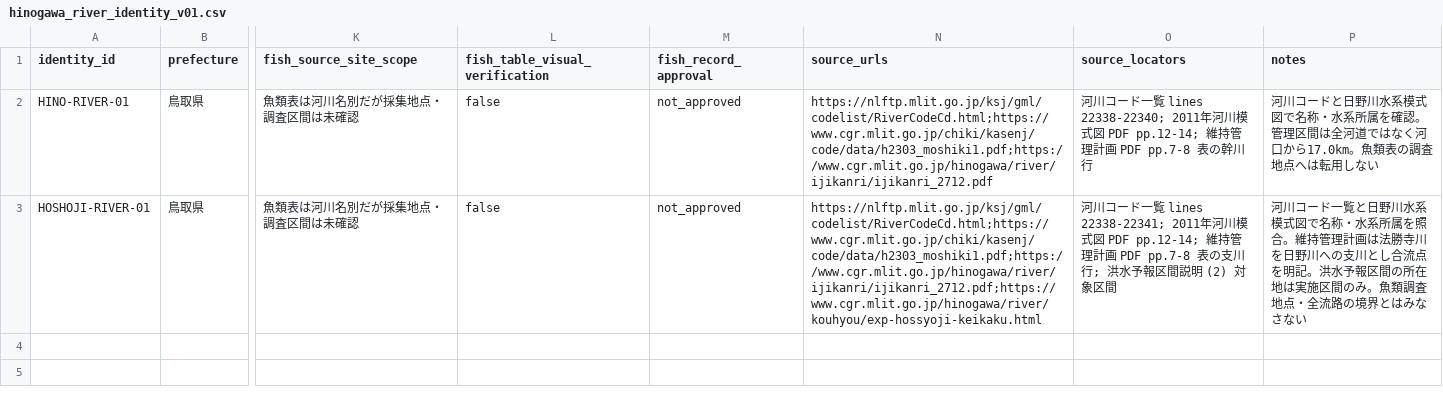
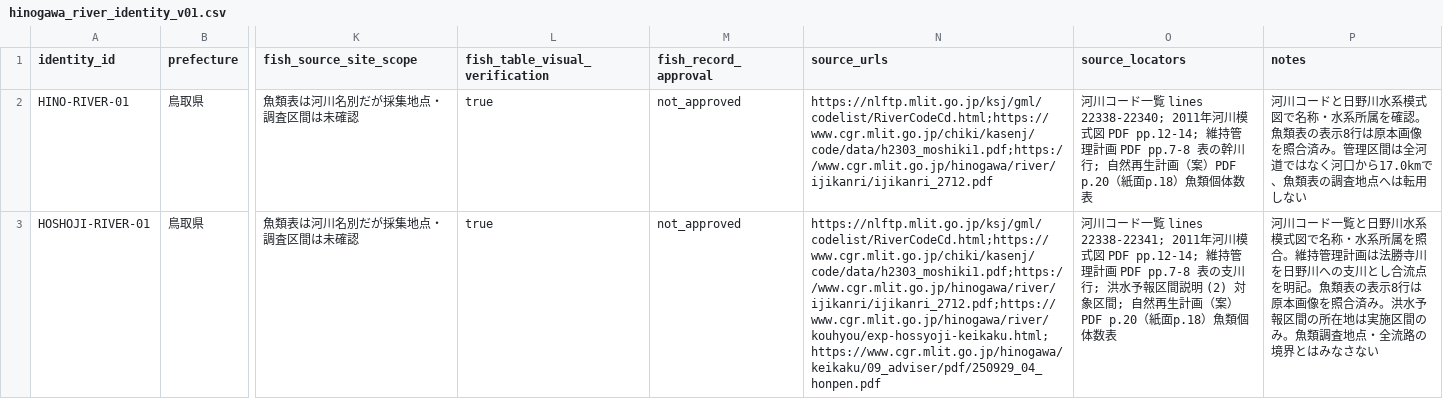
Before and after one commit to kandatasan/norisan-article-salvage, a CSV file: river-fish/research-20261021/hinogawa_river_identity_v01.csv, drawn as a sheet; only a part is shown, gaps mark what is left out; the diff names each change by its address in the sheet, - before the commit and + after, or states it on an @@ line.

```diff
--- a/river-fish/research-20261021/hinogawa_river_identity_v01.csv
+++ b/river-fish/research-20261021/hinogawa_river_identity_v01.csv
-L2:L3 (fish_table_visual_verification): false
+L2:L3 (fish_table_visual_verification): true
-O2 (source_locators): …の幹川行
+O2 (source_locators): …の幹川行; 自然再生計画（案）PDF p.20（紙面p.18）魚類個体数表
-P2 (notes): …を確認。管理区間は全河道ではなく河口から17.0km。魚類表の…
+P2 (notes): …を確認。魚類表の表示8行は原本画像を照合済み。管理区間は全河道ではなく河口から17.0kmで、魚類表の…
-N3 (source_urls): https://nlftp.mlit.go.jp/ksj/gml/codelist/RiverCodeCd.html;https://www.cgr.mlit.go.jp/chiki/kasenj/code/data/h2303_moshiki1.pdf;https://www.cgr.mlit.go.jp/hinogawa/river/ijikanri/ijikanri_2712.pdf;https://www.cgr.mlit.go.jp/hinogawa/river/kouhyou/exp-hossyoji-keikaku.html
+N3 (source_urls): https://nlftp.mlit.go.jp/ksj/gml/codelist/RiverCodeCd.html;https://www.cgr.mlit.go.jp/chiki/kasenj/code/data/h2303_moshiki1.pdf;https://www.cgr.mlit.go.jp/hinogawa/river/ijikanri/ijikanri_2712.pdf;https://www.cgr.mlit.go.jp/hinogawa/river/kouhyou/exp-hossyoji-keikaku.html;https://www.cgr.mlit.go.jp/hinogawa/keikaku/09_adviser/pdf/250929_04_honpen.pdf
-O3 (source_locators): …対象区間
+O3 (source_locators): …対象区間; 自然再生計画（案）PDF p.20（紙面p.18）魚類個体数表
-P3 (notes): …を明記。洪水予報…
+P3 (notes): …を明記。魚類表の表示8行は原本画像を照合済み。洪水予報…
```
Also changed, not shown: river-fish/research-20261021/hinogawa_diadr_fish_records_v01.csv, river-fish/research-20261021/hinogawa_identity_linked_records_v01.csv, 6 other files.
